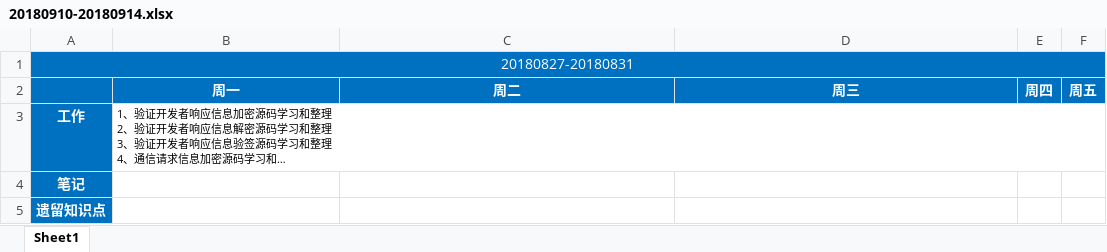
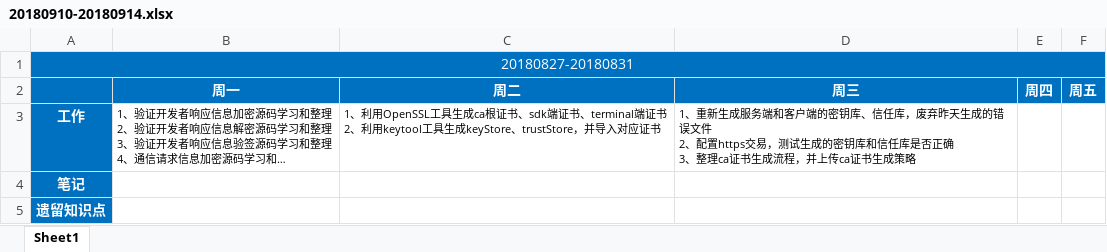
Before and after one commit to BuQingYan/MyNote, an Excel workbook: WorkDiary/20180910-20180914.xlsx, sheet Sheet1, drawn as a sheet; long unchanged cells end in …; values as stored, in another font and other column widths than the file's, no borders; ↵ is a line break in a cell; the diff names each change by its address in the sheet, - before the commit and + after, or states it on an @@ line.

```diff
--- a/WorkDiary/20180910-20180914.xlsx (sheet Sheet1)
+++ b/WorkDiary/20180910-20180914.xlsx (sheet Sheet1)
-C3 (周二): (empty)
+C3 (周二): 1、利用OpenSSL工具生成ca根证书、sdk端证书、terminal端证书 ↵ 2、利用keytool工具生成keyStore、trustStore，并导入对应证书
-D3 (周三): (empty)
+D3 (周三): 1、重新生成服务端和客户端的密钥库、信任库，废弃昨天生成的错误文件 ↵ 2、配置https交易，测试生成的密钥库和信任库是否正确 ↵ 3、整理ca证书生成流程，并上传ca证书生成策略
```
Also changed, not shown: 2 other files.
